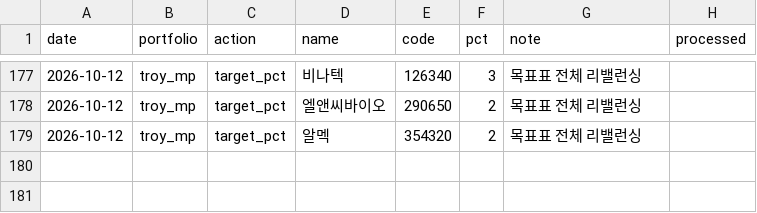
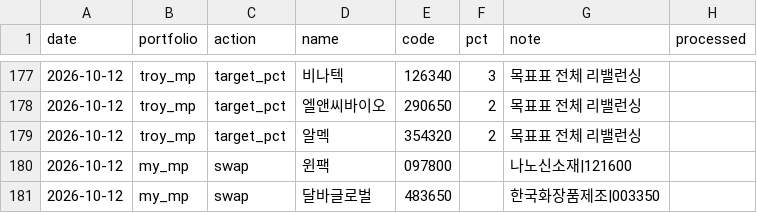
Before and after one commit to joonhakkim/liquidity-dashboard, a CSV file: data/manual/mp_orders.csv, drawn as a sheet; only a part is shown, gaps mark what is left out; the diff names each change by its address in the sheet, - before the commit and + after, or states it on an @@ line.

```diff
--- a/data/manual/mp_orders.csv
+++ b/data/manual/mp_orders.csv
+row 180: 2026-10-12 | my_mp | swap | 윈팩 | 097800 |  | 나노신소재|121600
+row 181: 2026-10-12 | my_mp | swap | 달바글로벌 | 483650 |  | 한국화장품제조|003350
```
